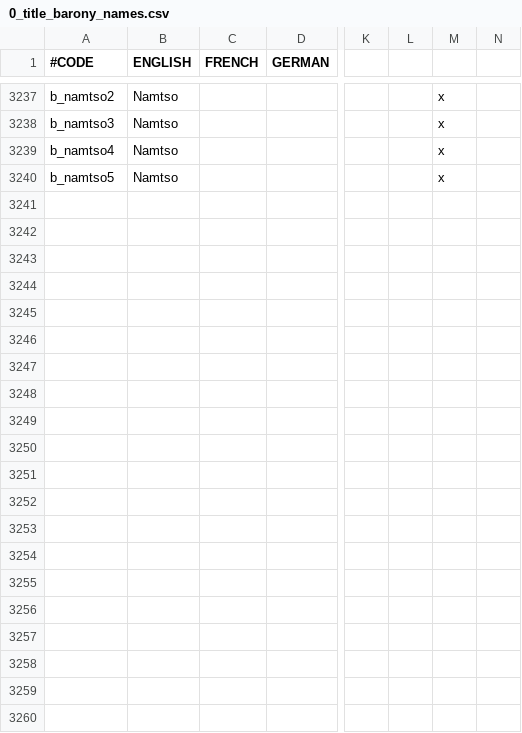
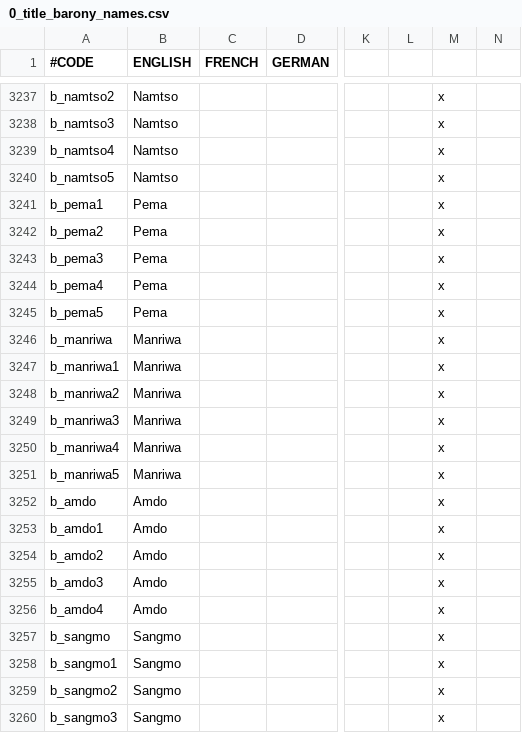
Before and after one commit to Rystic/ATLA-restored, a CSV file: avatar - four nations restored/localisation/0_title_barony_names.csv, drawn as a sheet; only a part is shown, gaps mark what is left out; rows hold the shown columns only; the diff names each change by its address in the sheet, - before the commit and + after, or states it on an @@ line.

Commit message:
AN overhaul/barony progress: Namtso/Amdo

```diff
--- a/avatar - four nations restored/localisation/0_title_barony_names.csv
+++ b/avatar - four nations restored/localisation/0_title_barony_names.csv
+row 3241: b_pema1 | Pema |  |  |  |  | x
+row 3242: b_pema2 | Pema |  |  |  |  | x
+row 3243: b_pema3 | Pema |  |  |  |  | x
+row 3244: b_pema4 | Pema |  |  |  |  | x
+row 3245: b_pema5 | Pema |  |  |  |  | x
+row 3246: b_manriwa | Manriwa |  |  |  |  | x
+row 3247: b_manriwa1 | Manriwa |  |  |  |  | x
+row 3248: b_manriwa2 | Manriwa |  |  |  |  | x
+row 3249: b_manriwa3 | Manriwa |  |  |  |  | x
+row 3250: b_manriwa4 | Manriwa |  |  |  |  | x
+row 3251: b_manriwa5 | Manriwa |  |  |  |  | x
+row 3252: b_amdo | Amdo |  |  |  |  | x
+row 3253: b_amdo1 | Amdo |  |  |  |  | x
+row 3254: b_amdo2 | Amdo |  |  |  |  | x
+row 3255: b_amdo3 | Amdo |  |  |  |  | x
+row 3256: b_amdo4 | Amdo |  |  |  |  | x
+row 3257: b_sangmo | Sangmo |  |  |  |  | x
+row 3258: b_sangmo1 | Sangmo |  |  |  |  | x
+row 3259: b_sangmo2 | Sangmo |  |  |  |  | x
+row 3260: b_sangmo3 | Sangmo |  |  |  |  | x
```
Also changed, not shown: 10 other files.
